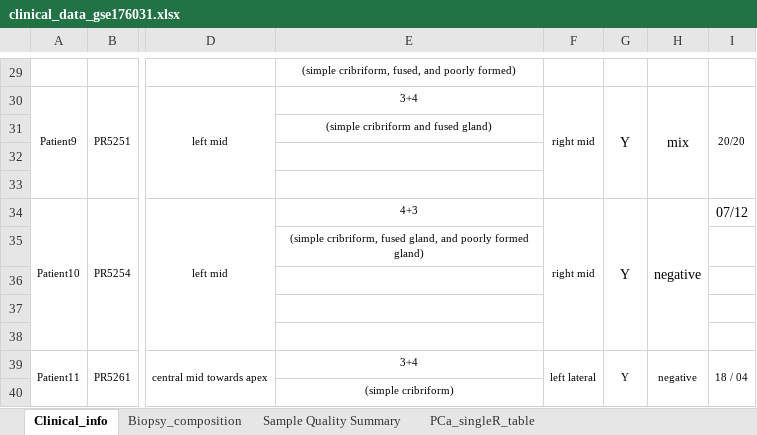
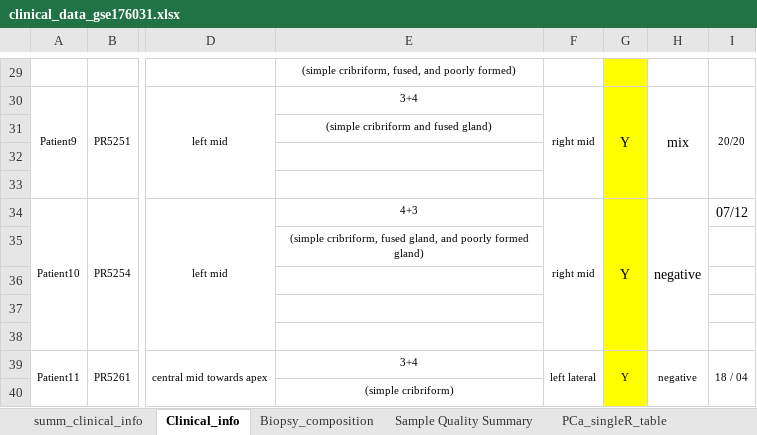
Before and after one commit to rumchada/BIDS2026_Project3, an Excel workbook: clinical_data/clinical_data_gse176031.xlsx, sheet Clinical_info, drawn as a sheet; only a part is shown, gaps mark what is left out; values as stored, in another font and other column widths than the file's, no borders; the diff covers the shown part only; the diff names each change by its address in the sheet, - before the commit and + after, or states it on an @@ line.

```diff
--- a/clinical_data/clinical_data_gse176031.xlsx (sheet Clinical_info)
+++ b/clinical_data/clinical_data_gse176031.xlsx (sheet Clinical_info)
+sheet tab: summ_clinical_info
-G29:G40 fill: none
+G29:G40 fill: #FFFF00
```
Also changed, not shown: 3 edited cells and cell formats elsewhere in this sheet, 9 other files.
